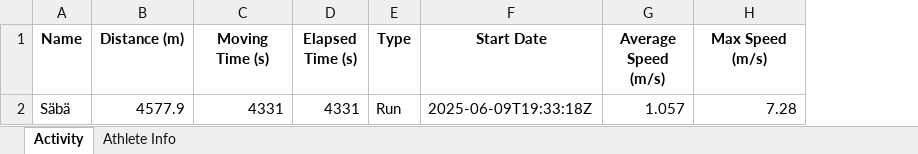
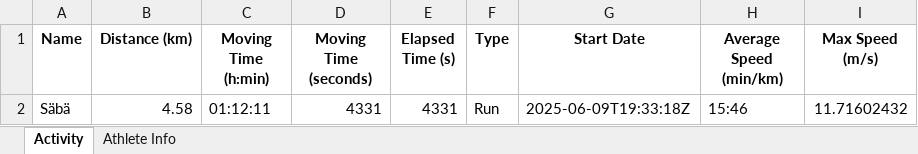
Before and after one commit to Jupesate/running_stat, an Excel workbook: strava_activity.xlsx, sheet Activity, drawn as a sheet; values as stored, in another font and other column widths than the file's, no borders; removed rows and columns are numbered as before the commit, all else as after; the diff names each change by its address in the sheet, - before the commit and + after, or states it on an @@ line.

Commit message:
Varmaan kamalaa koodia mutta nyt on excelissä rivi, joka näyttää hyvältä

```diff
--- a/strava_activity.xlsx (sheet Activity)
+++ b/strava_activity.xlsx (sheet Activity)
-column B (Distance (m)), row 2: 4577.9
+column B (Distance (km)), row 2: 4.58
+column C (Moving Time (h:min)), row 2: 01:12:11
-column G (Average Speed (m/s)), row 2: 1.057
+column H (Average Speed (min/km)), row 2: 15:46
-D1: Moving Time (s)
+D1: Moving Time (seconds)
-I2 (Max Speed (m/s)): 7.28
+I2 (Max Speed (m/s)): 11.71602432
```
Also changed, not shown: 2 other files.
